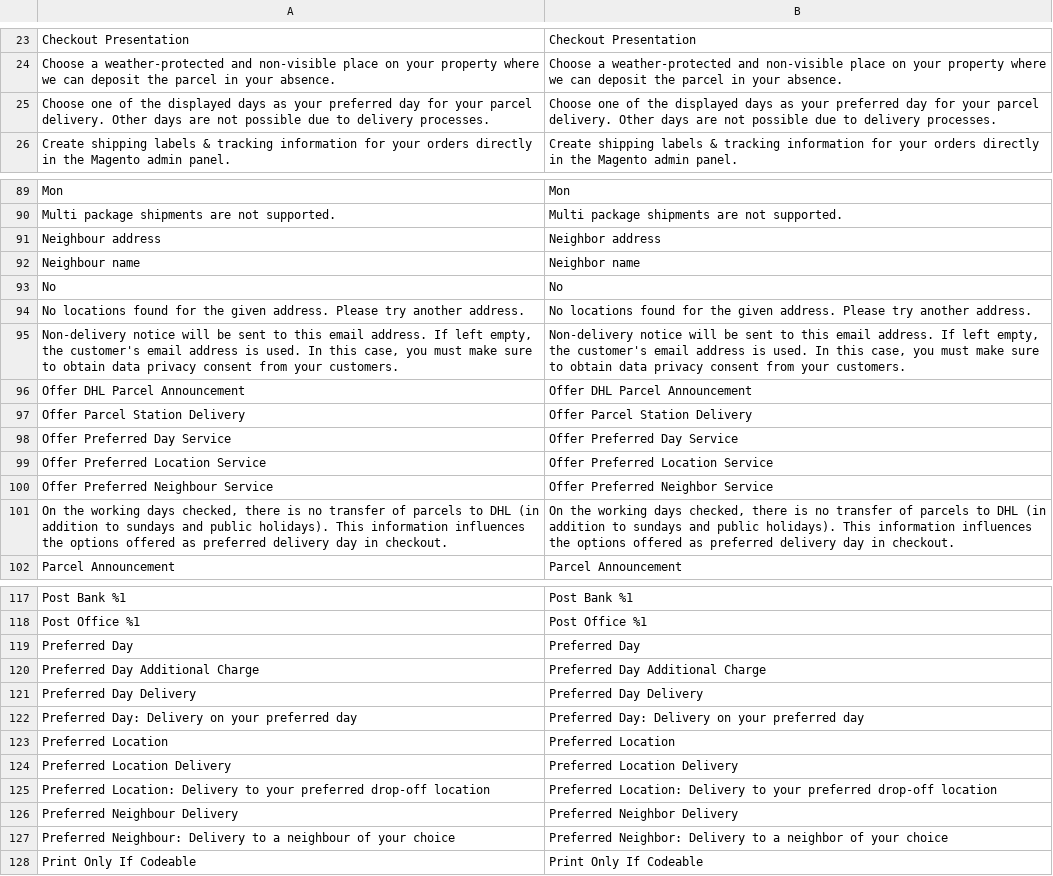
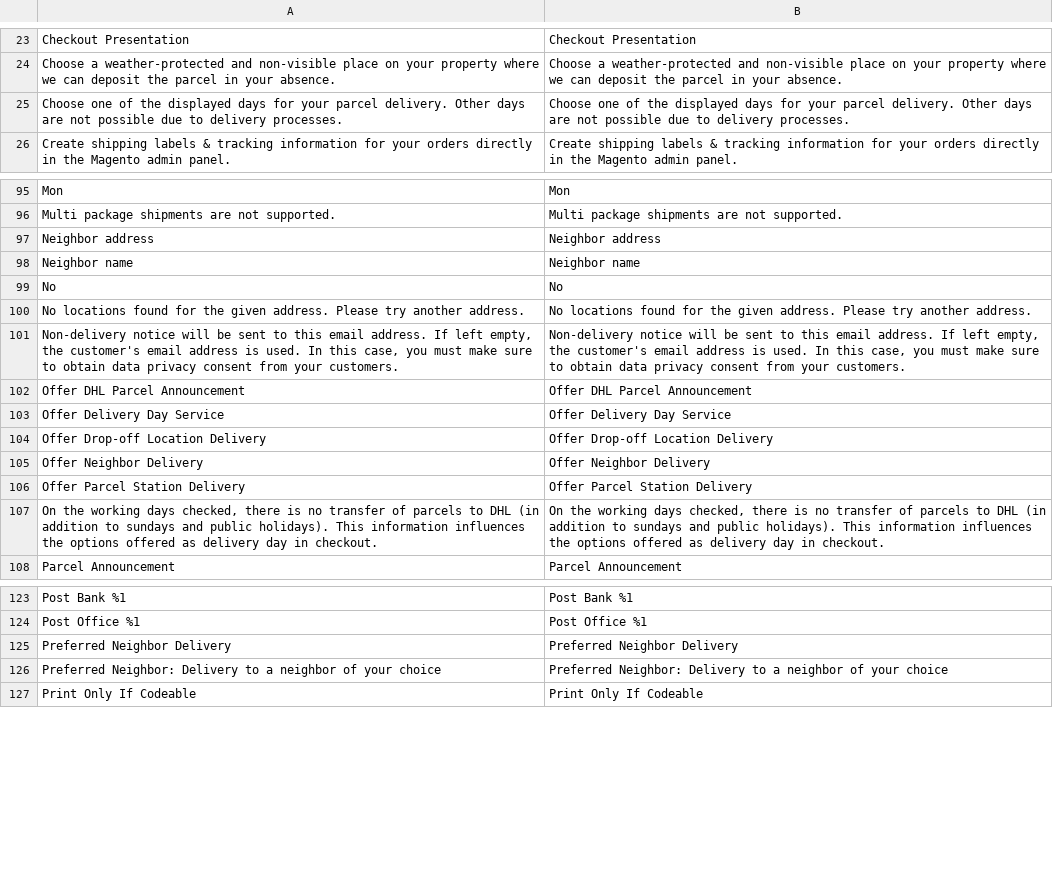
Before and after one commit to netresearch/dhl-module-carrier-paket, a CSV file: i18n/en_US.csv, drawn as a sheet; only a part is shown, gaps mark what is left out; removed rows and columns are numbered as before the commit, all else as after; the diff covers the shown part only; the diff names each change by its address in the sheet, - before the commit and + after, or states it on an @@ line.

Commit message:
DHLGW-980: change service names and translation

```diff
--- a/i18n/en_US.csv
+++ b/i18n/en_US.csv
-A25: …displayed days as your preferred day for your…
+A25: …displayed days for your…
-B25: …displayed days as your preferred day for your…
+B25: …displayed days for your…
-A97: Neighbour address
+A97: Neighbor address
-A98: Neighbour name
+A98: Neighbor name
+row 103: Offer Delivery Day Service | Offer Delivery Day Service
+row 104: Offer Drop-off Location Delivery | Offer Drop-off Location Delivery
+row 105: Offer Neighbor Delivery | Offer Neighbor Delivery
-row 98: Offer Preferred Day Service | Offer Preferred Day Service
-row 99: Offer Preferred Location Service | Offer Preferred Location Service
-row 100: Offer Preferred Neighbour Service | Offer Preferred Neighbor Service
-A107: …offered as preferred delivery day…
+A107: …offered as delivery day…
-B107: …offered as preferred delivery day…
+B107: …offered as delivery day…
-row 119: Preferred Day | Preferred Day
-row 120: Preferred Day Additional Charge | Preferred Day Additional Charge
-row 121: Preferred Day Delivery | Preferred Day Delivery
-row 122: Preferred Day: Delivery on your preferred day | Preferred Day: Delivery on your preferred day
-row 123: Preferred Location | Preferred Location
-row 124: Preferred Location Delivery | Preferred Location Delivery
-row 125: Preferred Location: Delivery to your preferred drop-off location | Preferred Location: Delivery to your preferred drop-off location
-A125: Preferred Neighbour Delivery
+A125: Preferred Neighbor Delivery
-A126: Preferred Neighbour: Delivery to a neighbour of your…
+A126: Preferred Neighbor: Delivery to a neighbor of your…
```
Also changed, not shown: 10 added rows, 4 removed rows and 9 edited cells elsewhere in this file, i18n/de_DE.csv, 17 other files.
